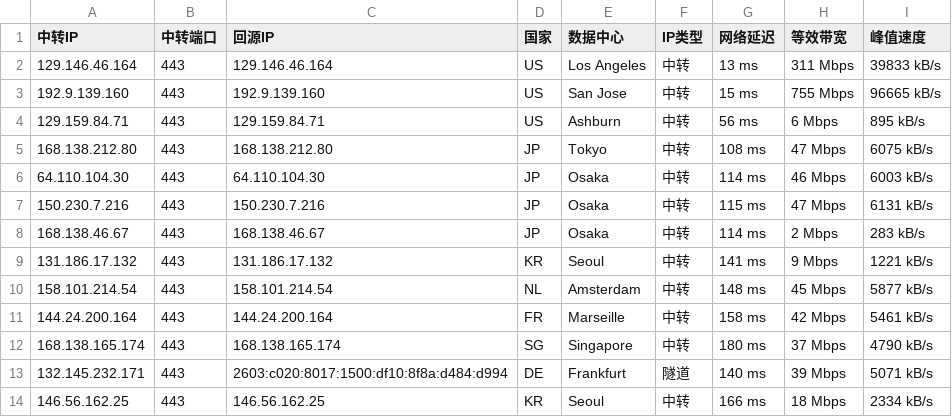
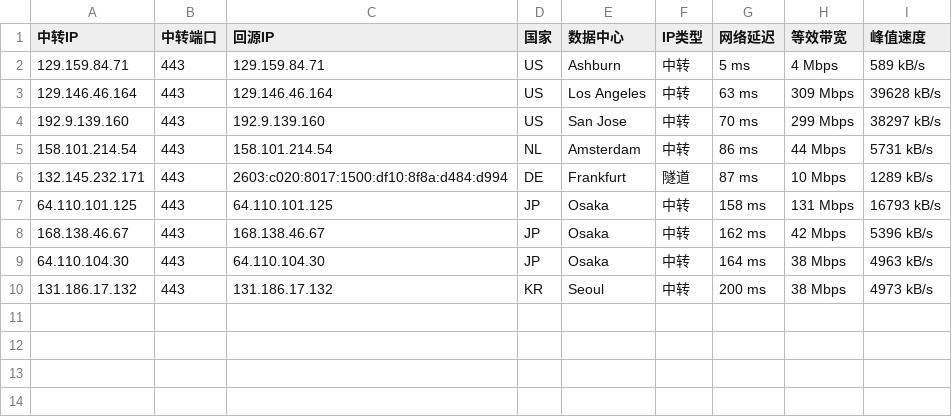
Before and after one commit to 520mmxx/CF-PROXYIP, a CSV file: latest.csv, drawn as a sheet.

```diff
--- a/latest.csv
+++ b/latest.csv
@@ -1,14 +1,10 @@
 中转IP,中转端口,回源IP,国家,数据中心,IP类型,网络延迟,等效带宽,峰值速度
-129.146.46.164,443,129.146.46.164,US,Los Angeles,中转,13 ms,311 Mbps,39833 kB/s
-192.9.139.160,443,192.9.139.160,US,San Jose,中转,15 ms,755 Mbps,96665 kB/s
-129.159.84.71,443,129.159.84.71,US,Ashburn,中转,56 ms,6 Mbps,895 kB/s
-168.138.212.80,443,168.138.212.80,JP,Tokyo,中转,108 ms,47 Mbps,6075 kB/s
-64.110.104.30,443,64.110.104.30,JP,Osaka,中转,114 ms,46 Mbps,6003 kB/s
-150.230.7.216,443,150.230.7.216,JP,Osaka,中转,115 ms,47 Mbps,6131 kB/s
-168.138.46.67,443,168.138.46.67,JP,Osaka,中转,114 ms,2 Mbps,283 kB/s
-131.186.17.132,443,131.186.17.132,KR,Seoul,中转,141 ms,9 Mbps,1221 kB/s
-158.101.214.54,443,158.101.214.54,NL,Amsterdam,中转,148 ms,45 Mbps,5877 kB/s
-144.24.200.164,443,144.24.200.164,FR,Marseille,中转,158 ms,42 Mbps,5461 kB/s
-168.138.165.174,443,168.138.165.174,SG,Singapore,中转,180 ms,37 Mbps,4790 kB/s
-132.145.232.171,443,2603:c020:8017:1500:df10:8f8a:d484:d994,DE,Frankfurt,隧道,140 ms,39 Mbps,5071 kB/s
-146.56.162.25,443,146.56.162.25,KR,Seoul,中转,166 ms,18 Mbps,2334 kB/s
+129.159.84.71,443,129.159.84.71,US,Ashburn,中转,5 ms,4 Mbps,589 kB/s
+129.146.46.164,443,129.146.46.164,US,Los Angeles,中转,63 ms,309 Mbps,39628 kB/s
+192.9.139.160,443,192.9.139.160,US,San Jose,中转,70 ms,299 Mbps,38297 kB/s
+158.101.214.54,443,158.101.214.54,NL,Amsterdam,中转,86 ms,44 Mbps,5731 kB/s
+132.145.232.171,443,2603:c020:8017:1500:df10:8f8a:d484:d994,DE,Frankfurt,隧道,87 ms,10 Mbps,1289 kB/s
+64.110.101.125,443,64.110.101.125,JP,Osaka,中转,158 ms,131 Mbps,16793 kB/s
+168.138.46.67,443,168.138.46.67,JP,Osaka,中转,162 ms,42 Mbps,5396 kB/s
+64.110.104.30,443,64.110.104.30,JP,Osaka,中转,164 ms,38 Mbps,4963 kB/s
+131.186.17.132,443,131.186.17.132,KR,Seoul,中转,200 ms,38 Mbps,4973 kB/s
```
